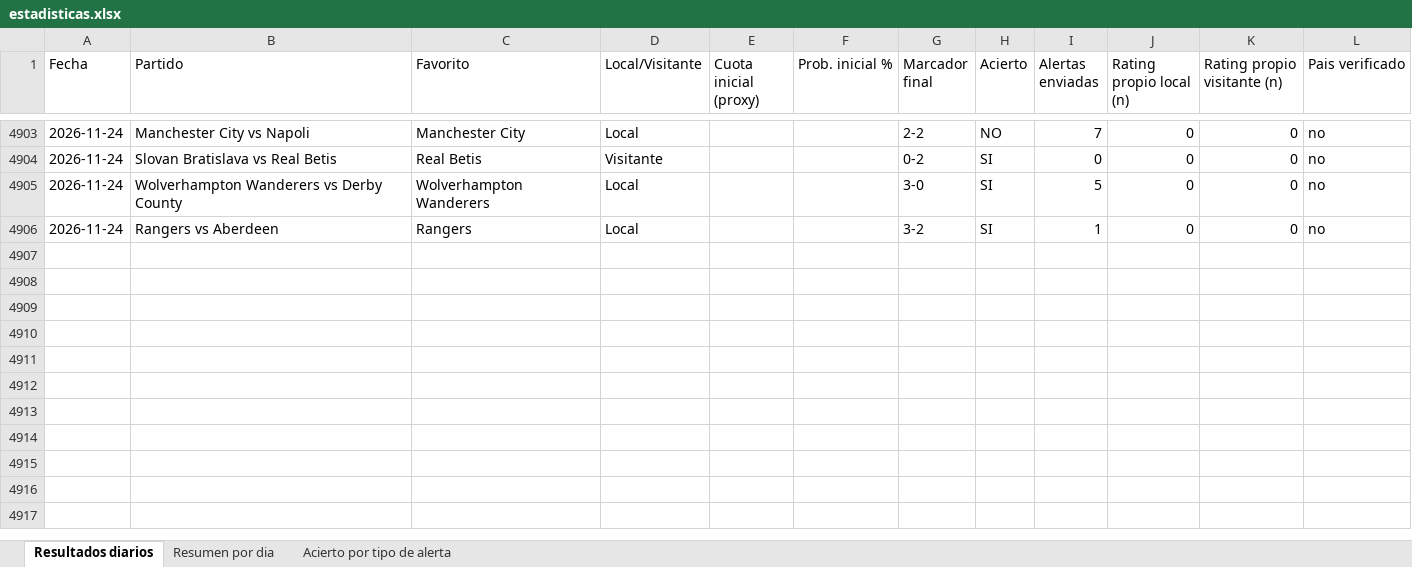
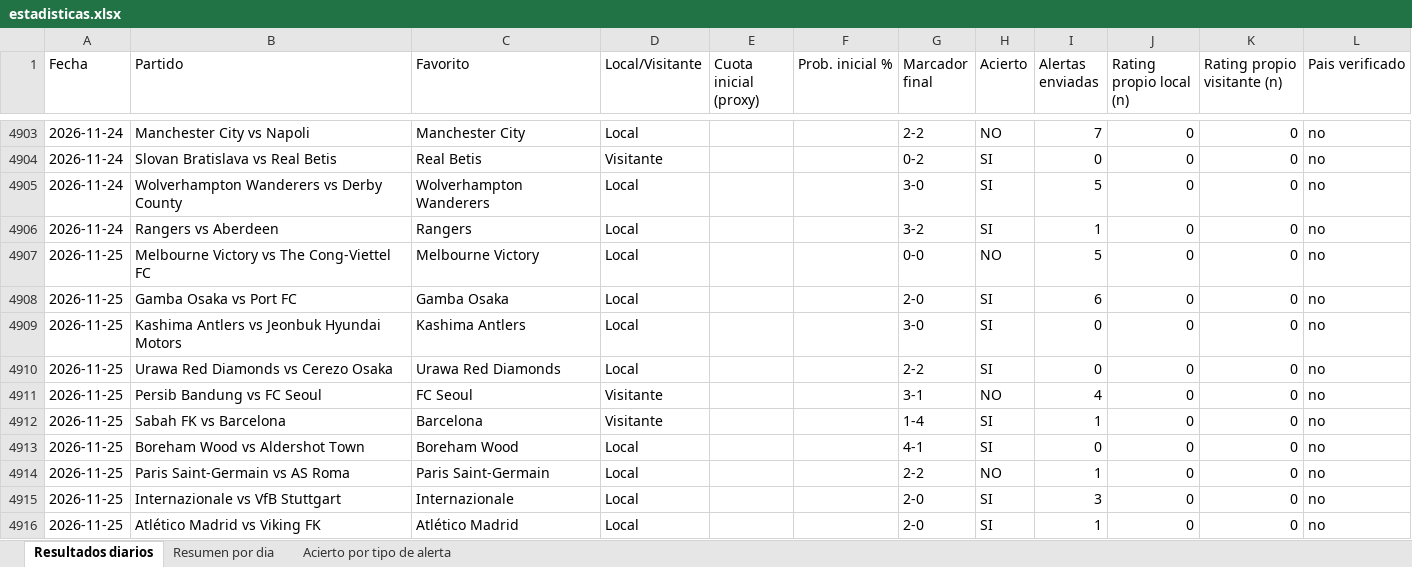
Before and after one commit to erikolivo/Mimoexcel, an Excel workbook: data/estadisticas.xlsx, sheet Resultados diarios, drawn as a sheet; only a part is shown, gaps mark what is left out; values as stored, in another font and other column widths than the file's, no borders; the diff names each change by its address in the sheet, - before the commit and + after, or states it on an @@ line.

```diff
--- a/data/estadisticas.xlsx (sheet Resultados diarios)
+++ b/data/estadisticas.xlsx (sheet Resultados diarios)
+row 4907: 2026-11-25 | Melbourne Victory vs The Cong-Viettel FC | Melbourne Victory | Local |  |  | 0-0 | NO | 5 | 0 | 0 | no
+row 4908: 2026-11-25 | Gamba Osaka vs Port FC | Gamba Osaka | Local |  |  | 2-0 | SI | 6 | 0 | 0 | no
+row 4909: 2026-11-25 | Kashima Antlers vs Jeonbuk Hyundai Motors | Kashima Antlers | Local |  |  | 3-0 | SI | 0 | 0 | 0 | no
+row 4910: 2026-11-25 | Urawa Red Diamonds vs Cerezo Osaka | Urawa Red Diamonds | Local |  |  | 2-2 | SI | 0 | 0 | 0 | no
+row 4911: 2026-11-25 | Persib Bandung vs FC Seoul | FC Seoul | Visitante |  |  | 3-1 | NO | 4 | 0 | 0 | no
+row 4912: 2026-11-25 | Sabah FK vs Barcelona | Barcelona | Visitante |  |  | 1-4 | SI | 1 | 0 | 0 | no
+row 4913: 2026-11-25 | Boreham Wood vs Aldershot Town | Boreham Wood | Local |  |  | 4-1 | SI | 0 | 0 | 0 | no
+row 4914: 2026-11-25 | Paris Saint-Germain vs AS Roma | Paris Saint-Germain | Local |  |  | 2-2 | NO | 1 | 0 | 0 | no
+row 4915: 2026-11-25 | Internazionale vs VfB Stuttgart | Internazionale | Local |  |  | 2-0 | SI | 3 | 0 | 0 | no
+row 4916: 2026-11-25 | Atlético Madrid vs Viking FK | Atlético Madrid | Local |  |  | 2-0 | SI | 1 | 0 | 0 | no
```
Also changed, not shown: sheet Acierto por tipo de alerta, sheet Resumen por dia, 6 other files.
